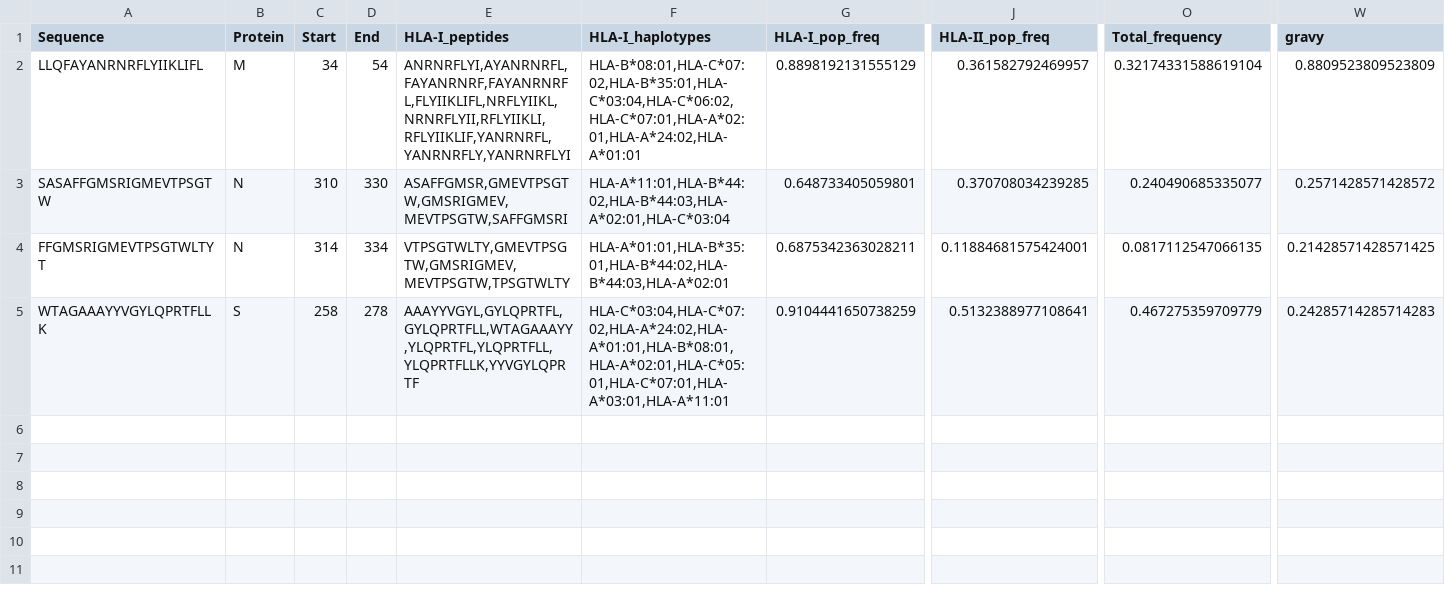
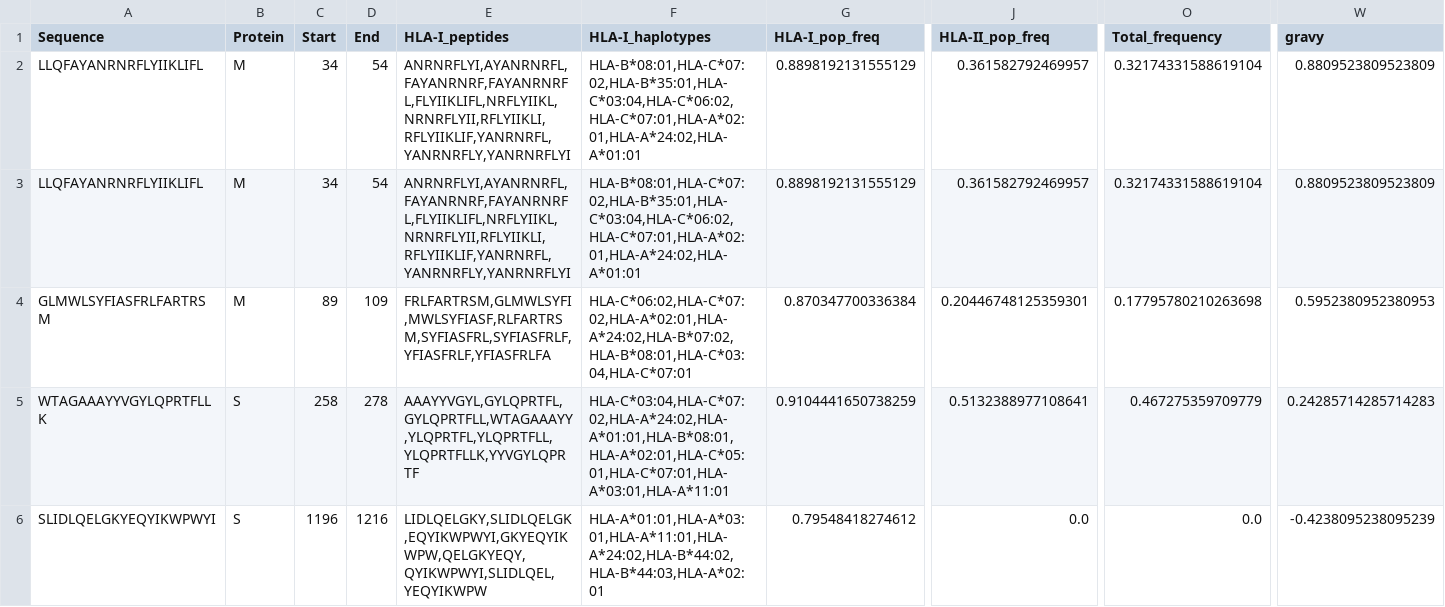
Before and after one commit to pirl-unc/Landscape-and-Selection-of-Vaccine-Epitopes-in-SARS-CoV-2, a CSV file: vaccine-peptides/selected-tcell-vaccine-21mer.csv, drawn as a sheet; only a part is shown, gaps mark what is left out; removed rows and columns are numbered as before the commit, all else as after; rows hold the shown columns only; the diff covers the shown part only; the diff names each change by its address in the sheet, - before the commit and + after, or states it on an @@ line.

```diff
--- a/vaccine-peptides/selected-tcell-vaccine-21mer.csv
+++ b/vaccine-peptides/selected-tcell-vaccine-21mer.csv
+row 3: LLQFAYANRNRFLYIIKLIFL | M | 34 | 54 | ANRNRFLYI,AYANRNRFL,FAYANRNRF,FAYANRNRFL,FLYIIKLIFL,NRFLYIIKL,NRNRFLYII,RFLYIIKLI,RFLYIIKLIF,YANRNRFL,YANRNRFLY,YANRNRFLYI | HLA-B*08:01,HLA-C*07:02,HLA-B*35:01,HLA-C*03:04,HLA-C*06:02,HLA-C*07:01,HLA-A*02:01,HLA-A*24:02,HLA-A*01:01 | 0.8898192131555129 | 0.361582792469957 | 0.32174331588619104 | 0.8809523809523809
-A4 (Sequence): SASAFFGMSRIGMEVTPSGTW
+A4 (Sequence): GLMWLSYFIASFRLFARTRSM
-B4 (Protein): N
+B4 (Protein): M
-C4 (Start): 310
+C4 (Start): 89
-D4 (End): 330
+D4 (End): 109
-E4 (HLA-I_peptides): ASAFFGMSR,GMEVTPSGTW,GMSRIGMEV,MEVTPSGTW,SAFFGMSRI
+E4 (HLA-I_peptides): FRLFARTRSM,GLMWLSYFI,MWLSYFIASF,RLFARTRSM,SYFIASFRL,SYFIASFRLF,YFIASFRLF,YFIASFRLFA
-F4 (HLA-I_haplotypes): HLA-A*11:01,HLA-B*44:02,HLA-B*44:03,HLA-A*02:01,HLA-C*03:04
+F4 (HLA-I_haplotypes): HLA-C*06:02,HLA-C*07:02,HLA-A*02:01,HLA-A*24:02,HLA-B*07:02,HLA-B*08:01,HLA-C*03:04,HLA-C*07:01
-G4 (HLA-I_pop_freq): 0.648733405059801
+G4 (HLA-I_pop_freq): 0.870347700336384
-J4 (HLA-II_pop_freq): 0.370708034239285
+J4 (HLA-II_pop_freq): 0.20446748125359301
-O4 (Total_frequency): 0.240490685335077
+O4 (Total_frequency): 0.17795780210263698
-W4 (gravy): 0.2571428571428572
+W4 (gravy): 0.5952380952380953
-row 4: FFGMSRIGMEVTPSGTWLTYT | N | 314 | 334 | VTPSGTWLTY,GMEVTPSGTW,GMSRIGMEV,MEVTPSGTW,TPSGTWLTY | HLA-A*01:01,HLA-B*35:01,HLA-B*44:02,HLA-B*44:03,HLA-A*02:01 | 0.6875342363028211 | 0.11884681575424001 | 0.0817112547066135 | 0.21428571428571425
+row 6: SLIDLQELGKYEQYIKWPWYI | S | 1196 | 1216 | LIDLQELGKY,SLIDLQELGK,EQYIKWPWYI,GKYEQYIKWPW,QELGKYEQY,QYIKWPWYI,SLIDLQEL,YEQYIKWPW | HLA-A*01:01,HLA-A*03:01,HLA-A*11:01,HLA-A*24:02,HLA-B*44:02,HLA-B*44:03,HLA-A*02:01 | 0.79548418274612 | 0.0 | 0.0 | -0.4238095238095239
```
Also changed, not shown: 7 edited cells elsewhere in this file, vaccine-peptides/selected-tcell-vaccine-15mer.csv, vaccine-peptides/selected-tcell-vaccine-27mer.csv, 1 other file.
